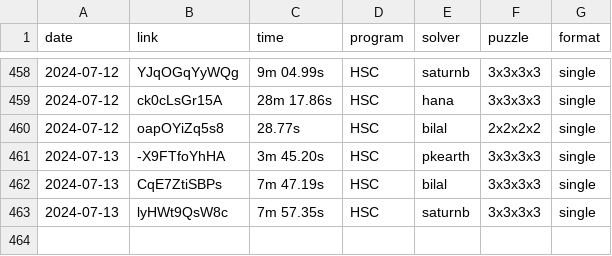
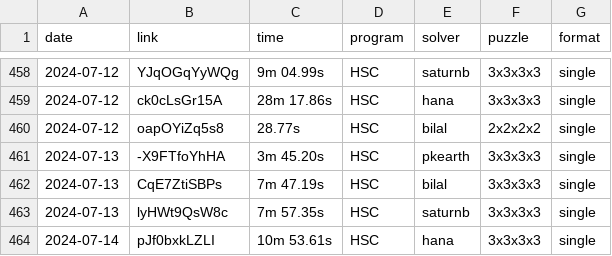
Before and after one commit to Hypercubers/hypercubing.xyz, a CSV file: leaderboards/solves.csv, drawn as a sheet; only a part is shown, gaps mark what is left out.

Commit message:
verify hana 3^4 single

```diff
--- a/leaderboards/solves.csv
+++ b/leaderboards/solves.csv
@@ -463 +463,2 @@ date,       link,                  time, program,   solver,             puzzle,
 2024-07-13, lyHWt9QsW8c,       7m 57.35s, HSC,      saturnb,            3x3x3x3, single
+2024-07-14, pJf0bxkLZLI,      10m 53.61s, HSC,      hana,               3x3x3x3, single
```
